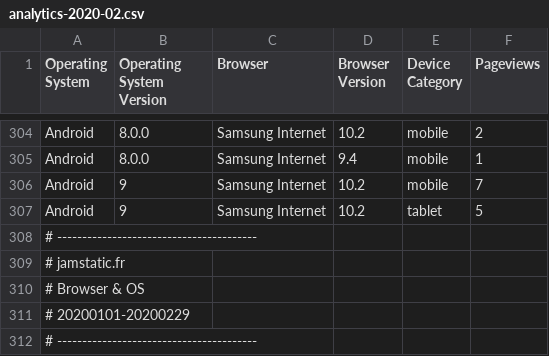
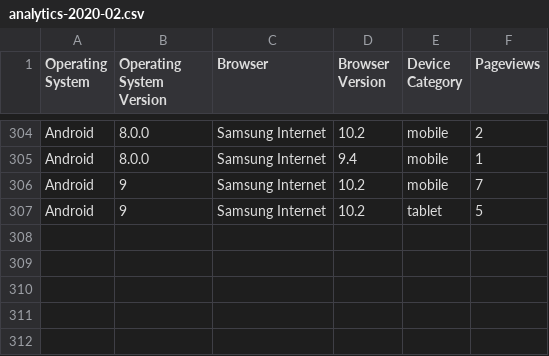
Before and after one commit to jamstatic/jamstatic-fr, a CSV file: analytics-2020-02.csv, drawn as a sheet; only a part is shown, gaps mark what is left out.

Commit message:
Update analytics-2020-02.csv

```diff
--- a/analytics-2020-02.csv
+++ b/analytics-2020-02.csv
@@ -307,6 +307 @@ Android,9,Samsung Internet,10.2,mobile,7
 Android,9,Samsung Internet,10.2,tablet,5
-# ----------------------------------------
-# jamstatic.fr
-# Browser & OS
-# 20200101-20200229
-# ----------------------------------------
```
